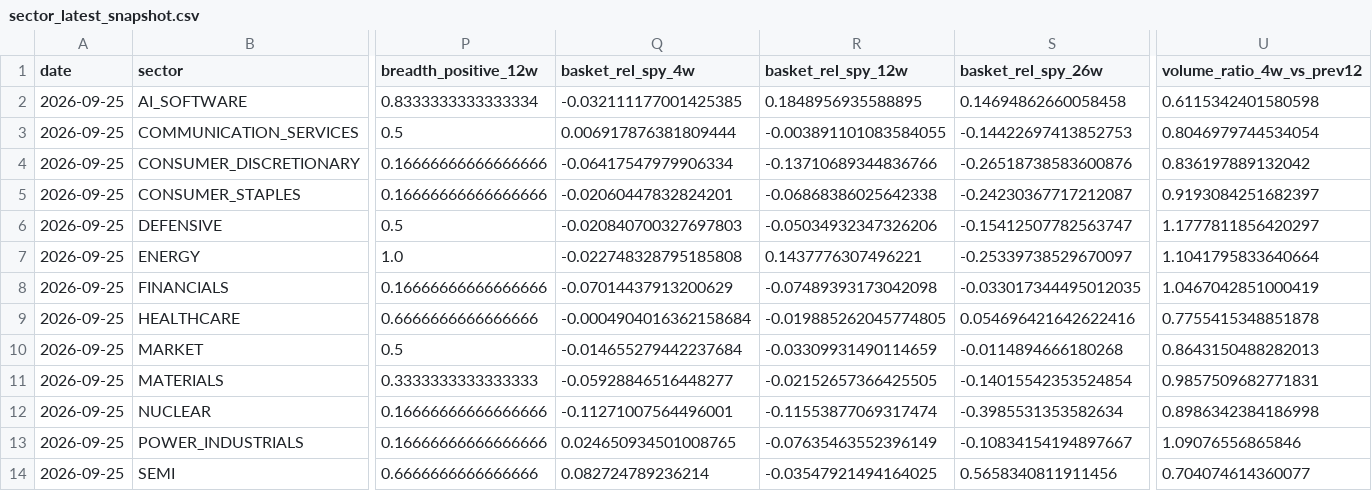
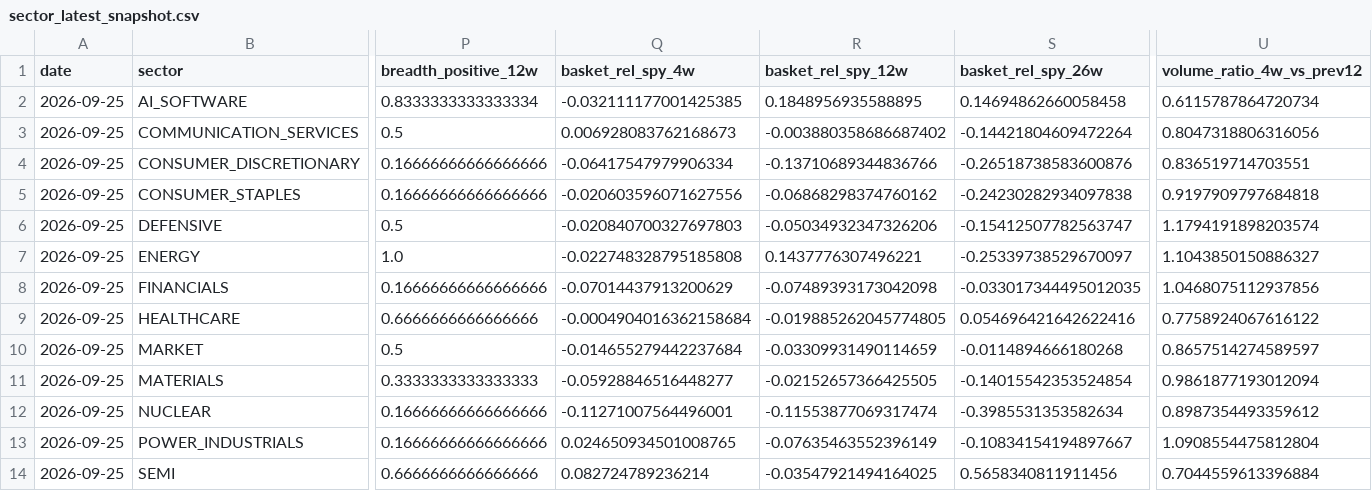
Before and after one commit to subin001893-cmyk/stock-scanner-results, a CSV file: latest/sector_latest_snapshot.csv, drawn as a sheet; only a part is shown, gaps mark what is left out; the diff names each change by its address in the sheet, - before the commit and + after, or states it on an @@ line.

```diff
--- a/latest/sector_latest_snapshot.csv
+++ b/latest/sector_latest_snapshot.csv
-U2 (volume_ratio_4w_vs_prev12): 0.6115342401580598
+U2 (volume_ratio_4w_vs_prev12): 0.6115787864720734
-Q3 (basket_rel_spy_4w): 0.006917876381809444
+Q3 (basket_rel_spy_4w): 0.006928083762168673
-R3 (basket_rel_spy_12w): -0.003891101083584055
+R3 (basket_rel_spy_12w): -0.003880358686687402
-S3 (basket_rel_spy_26w): -0.14422697413852753
+S3 (basket_rel_spy_26w): -0.14421804609472264
-U3 (volume_ratio_4w_vs_prev12): 0.8046979744534054
+U3 (volume_ratio_4w_vs_prev12): 0.8047318806316056
-U4 (volume_ratio_4w_vs_prev12): 0.836197889132042
+U4 (volume_ratio_4w_vs_prev12): 0.836519714703551
-Q5 (basket_rel_spy_4w): -0.02060447832824201
+Q5 (basket_rel_spy_4w): -0.020603596071627556
-R5 (basket_rel_spy_12w): -0.06868386025642338
+R5 (basket_rel_spy_12w): -0.06868298374760162
-S5 (basket_rel_spy_26w): -0.24230367717212087
+S5 (basket_rel_spy_26w): -0.24230282934097838
-U5 (volume_ratio_4w_vs_prev12): 0.9193084251682397
+U5 (volume_ratio_4w_vs_prev12): 0.9197909797684818
-U6 (volume_ratio_4w_vs_prev12): 1.1777811856420297
+U6 (volume_ratio_4w_vs_prev12): 1.1794191898203574
-U7 (volume_ratio_4w_vs_prev12): 1.1041795833640664
+U7 (volume_ratio_4w_vs_prev12): 1.1043850150886327
-U8 (volume_ratio_4w_vs_prev12): 1.0467042851000419
+U8 (volume_ratio_4w_vs_prev12): 1.0468075112937856
-U9 (volume_ratio_4w_vs_prev12): 0.7755415348851878
+U9 (volume_ratio_4w_vs_prev12): 0.7758924067616122
-U10 (volume_ratio_4w_vs_prev12): 0.8643150488282013
+U10 (volume_ratio_4w_vs_prev12): 0.8657514274589597
-U11 (volume_ratio_4w_vs_prev12): 0.9857509682771831
+U11 (volume_ratio_4w_vs_prev12): 0.9861877193012094
-U12 (volume_ratio_4w_vs_prev12): 0.8986342384186998
+U12 (volume_ratio_4w_vs_prev12): 0.8987354493359612
-U13 (volume_ratio_4w_vs_prev12): 1.09076556865846
+U13 (volume_ratio_4w_vs_prev12): 1.0908554475812804
-U14 (volume_ratio_4w_vs_prev12): 0.704074614360077
+U14 (volume_ratio_4w_vs_prev12): 0.7044559613396884
```
Also changed, not shown: latest/sector_rotation_report.csv, latest/sector_rotation_scores.csv, 6 other files.
